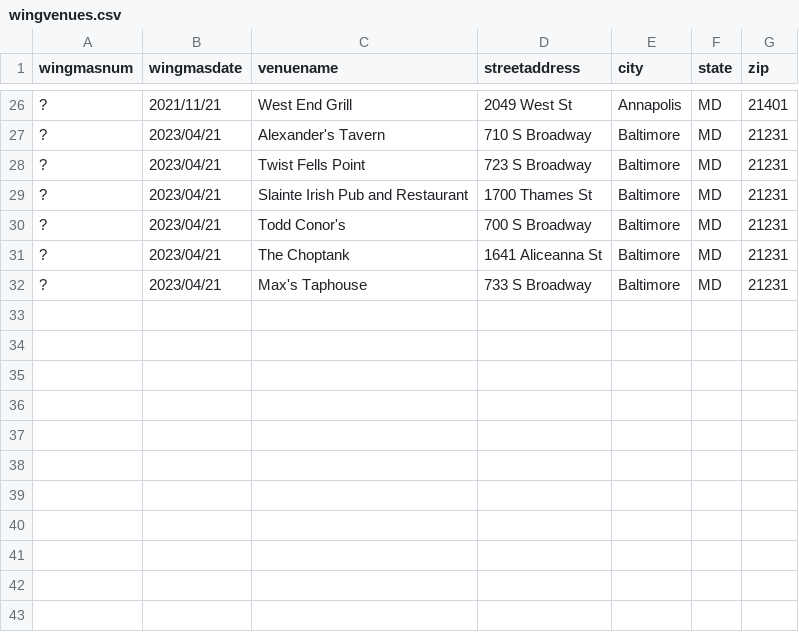
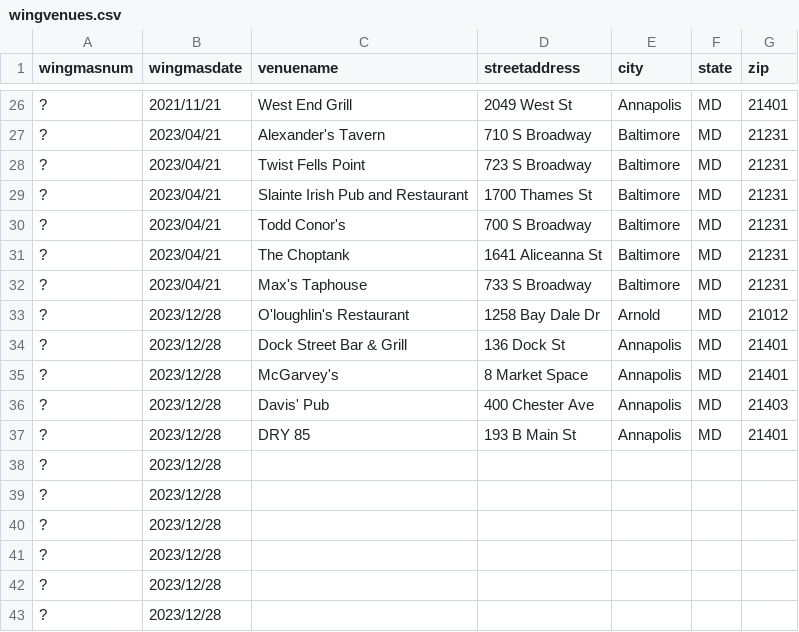
Before and after one commit to sm3llmys0x/wingmas, a CSV file: _data/wingvenues.csv, drawn as a sheet; only a part is shown, gaps mark what is left out.

Commit message:
Added wingmas locations for Annapolis 12/28/2023

```diff
--- a/_data/wingvenues.csv
+++ b/_data/wingvenues.csv
@@ -32 +32,12 @@ wingmasnum,wingmasdate,venuename,streetaddress,city,state,zip
 ?,2023/04/21,Max's Taphouse,733 S Broadway,Baltimore,MD,21231
+?,2023/12/28,O'loughlin's Restaurant,1258 Bay Dale Dr,Arnold,MD,21012
+?,2023/12/28,Dock Street Bar & Grill,136 Dock St,Annapolis,MD,21401
+?,2023/12/28,McGarvey's,8 Market Space,Annapolis,MD,21401
+?,2023/12/28,Davis' Pub,400 Chester Ave,Annapolis,MD,21403
+?,2023/12/28,DRY 85,193 B Main St,Annapolis,MD,21401
+?,2023/12/28,
+?,2023/12/28,
+?,2023/12/28,
+?,2023/12/28,
+?,2023/12/28,
+?,2023/12/28,
```
Also changed, not shown: 3 other files.
